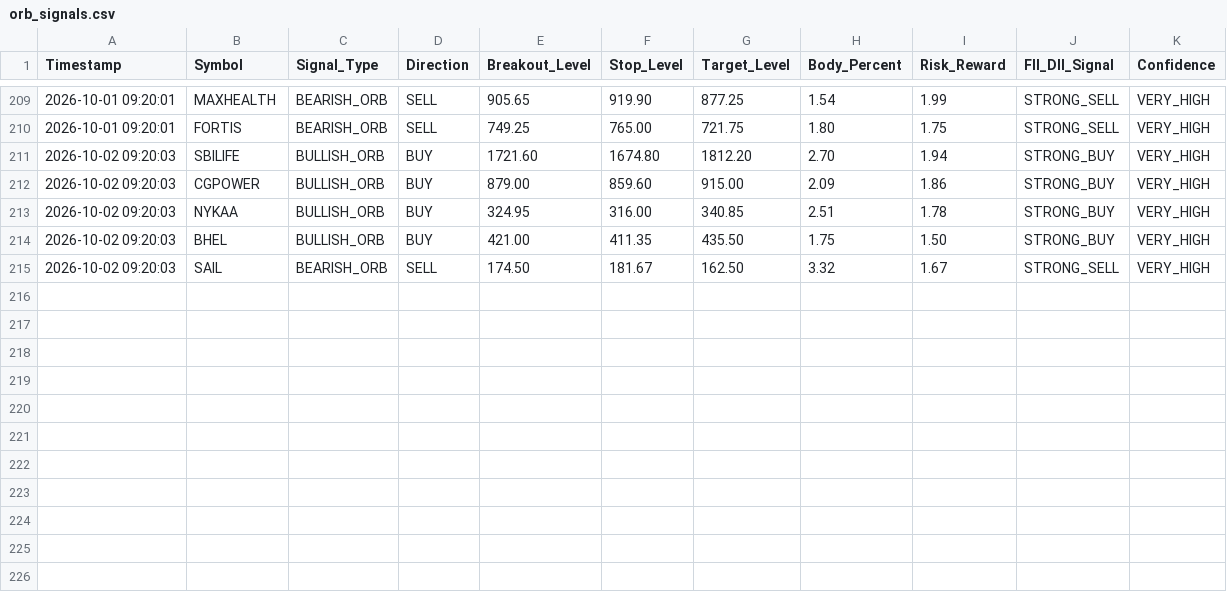
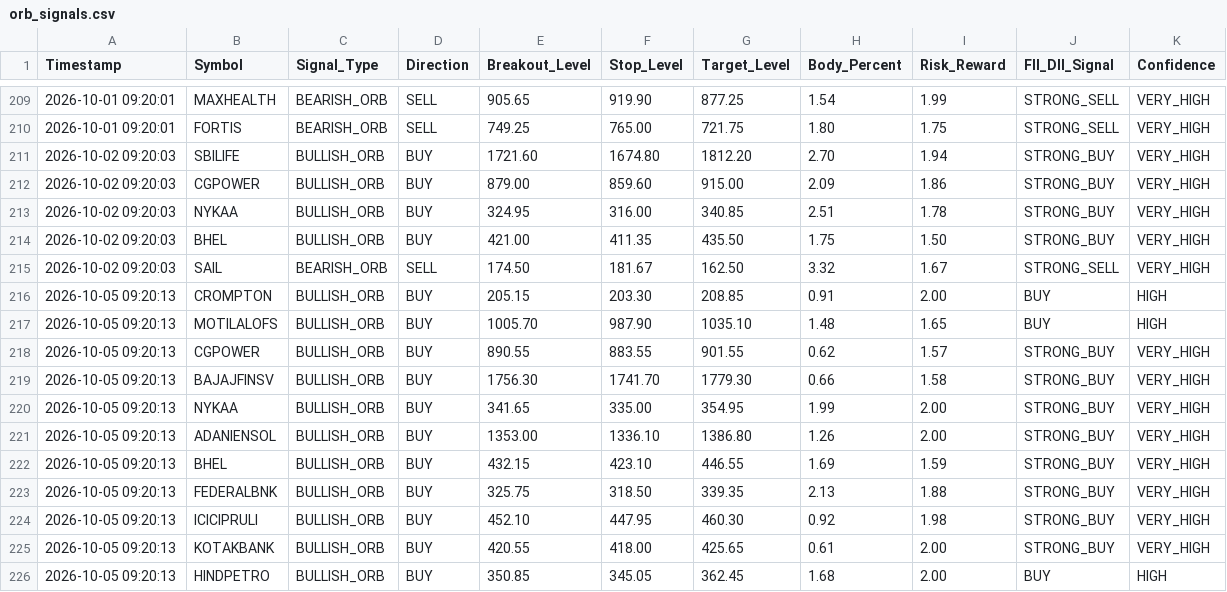
Before and after one commit to frzkhn155-ai/Final, a CSV file: orb_signals.csv, drawn as a sheet; only a part is shown, gaps mark what is left out; the diff names each change by its address in the sheet, - before the commit and + after, or states it on an @@ line.

```diff
--- a/orb_signals.csv
+++ b/orb_signals.csv
+row 216: 2026-10-05 09:20:13 | CROMPTON | BULLISH_ORB | BUY | 205.15 | 203.30 | 208.85 | 0.91 | 2.00 | BUY | HIGH
+row 217: 2026-10-05 09:20:13 | MOTILALOFS | BULLISH_ORB | BUY | 1005.70 | 987.90 | 1035.10 | 1.48 | 1.65 | BUY | HIGH
+row 218: 2026-10-05 09:20:13 | CGPOWER | BULLISH_ORB | BUY | 890.55 | 883.55 | 901.55 | 0.62 | 1.57 | STRONG_BUY | VERY_HIGH
+row 219: 2026-10-05 09:20:13 | BAJAJFINSV | BULLISH_ORB | BUY | 1756.30 | 1741.70 | 1779.30 | 0.66 | 1.58 | STRONG_BUY | VERY_HIGH
+row 220: 2026-10-05 09:20:13 | NYKAA | BULLISH_ORB | BUY | 341.65 | 335.00 | 354.95 | 1.99 | 2.00 | STRONG_BUY | VERY_HIGH
+row 221: 2026-10-05 09:20:13 | ADANIENSOL | BULLISH_ORB | BUY | 1353.00 | 1336.10 | 1386.80 | 1.26 | 2.00 | STRONG_BUY | VERY_HIGH
+row 222: 2026-10-05 09:20:13 | BHEL | BULLISH_ORB | BUY | 432.15 | 423.10 | 446.55 | 1.69 | 1.59 | STRONG_BUY | VERY_HIGH
+row 223: 2026-10-05 09:20:13 | FEDERALBNK | BULLISH_ORB | BUY | 325.75 | 318.50 | 339.35 | 2.13 | 1.88 | STRONG_BUY | VERY_HIGH
+row 224: 2026-10-05 09:20:13 | ICICIPRULI | BULLISH_ORB | BUY | 452.10 | 447.95 | 460.30 | 0.92 | 1.98 | STRONG_BUY | VERY_HIGH
+row 225: 2026-10-05 09:20:13 | KOTAKBANK | BULLISH_ORB | BUY | 420.55 | 418.00 | 425.65 | 0.61 | 2.00 | STRONG_BUY | VERY_HIGH
+row 226: 2026-10-05 09:20:13 | HINDPETRO | BULLISH_ORB | BUY | 350.85 | 345.05 | 362.45 | 1.68 | 2.00 | BUY | HIGH
```
Also changed, not shown: box_trading_alerts.csv, orb_15_signals.csv, 15 other files.
